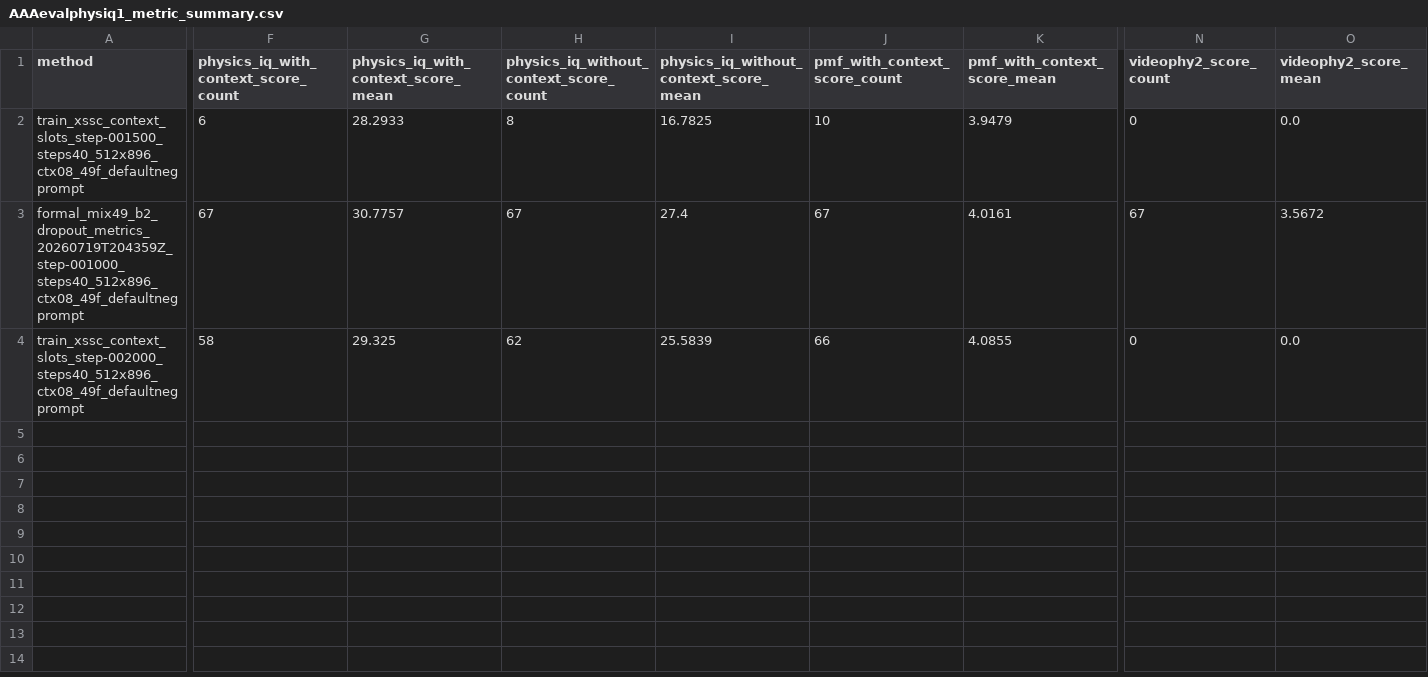
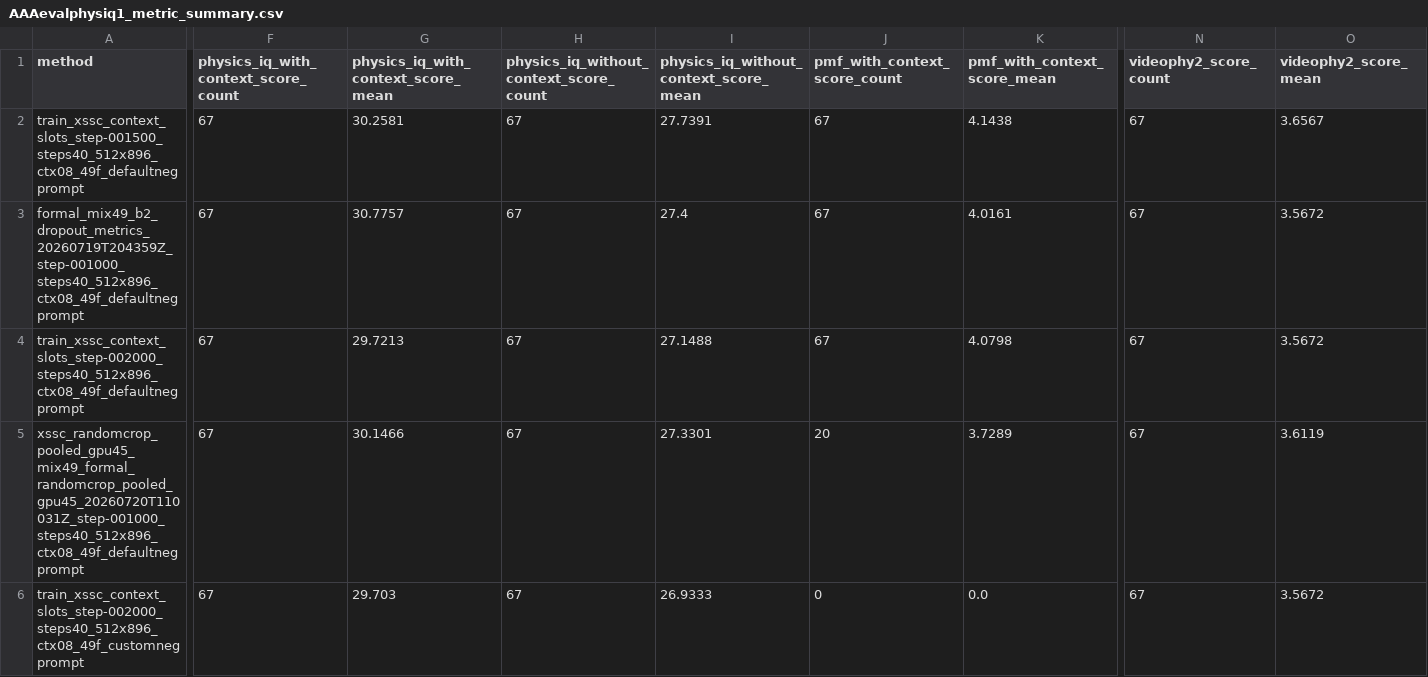
Before and after one commit to GAO7677/Code_Video, a CSV file: Code_data/Code_vjepa_vggt/code_vjepa_vggt/train0705_kubric_no_gt_box/AAAresults/AAAevalphysiq1_metric_summary.csv, drawn as a sheet; only a part is shown, gaps mark what is left out; rows hold the shown columns only; the diff covers the shown part only; the diff names each change by its address in the sheet, - before the commit and + after, or states it on an @@ line.

```diff
--- a/Code_data/Code_vjepa_vggt/code_vjepa_vggt/train0705_kubric_no_gt_box/AAAresults/AAAevalphysiq1_metric_summary.csv
+++ b/Code_data/Code_vjepa_vggt/code_vjepa_vggt/train0705_kubric_no_gt_box/AAAresults/AAAevalphysiq1_metric_summary.csv
-F2: 6
+F2: 67
-G2: 28.2933
+G2: 30.2581
-H2: 8
+H2: 67
-I2: 16.7825
+I2: 27.7391
-J2 (pmf_with_context_score_count): 10
+J2 (pmf_with_context_score_count): 67
-K2 (pmf_with_context_score_mean): 3.9479
+K2 (pmf_with_context_score_mean): 4.1438
-N2 (videophy2_score_count): 0
+N2 (videophy2_score_count): 67
-O2 (videophy2_score_mean): 0.0
+O2 (videophy2_score_mean): 3.6567
-F4: 58
+F4: 67
-G4: 29.325
+G4: 29.7213
-H4: 62
+H4: 67
-I4: 25.5839
+I4: 27.1488
-J4 (pmf_with_context_score_count): 66
+J4 (pmf_with_context_score_count): 67
-K4 (pmf_with_context_score_mean): 4.0855
+K4 (pmf_with_context_score_mean): 4.0798
-N4 (videophy2_score_count): 0
+N4 (videophy2_score_count): 67
-O4 (videophy2_score_mean): 0.0
+O4 (videophy2_score_mean): 3.5672
+row 5: xssc_randomcrop_pooled_gpu45_mix49_formal_randomcrop_pooled_gpu45_20260720T110031Z_step-001000_steps40_512x896_ctx08_49f_defaultnegprompt | 67 | 30.1466 | 67 | 27.3301 | 20 | 3.7289 | 67 | 3.6119
+row 6: train_xssc_context_slots_step-002000_steps40_512x896_ctx08_49f_customnegprompt | 67 | 29.703 | 67 | 26.9333 | 0 | 0.0 | 67 | 3.5672
```
Also changed, not shown: 5 edited cells elsewhere in this file, 6 other files.
